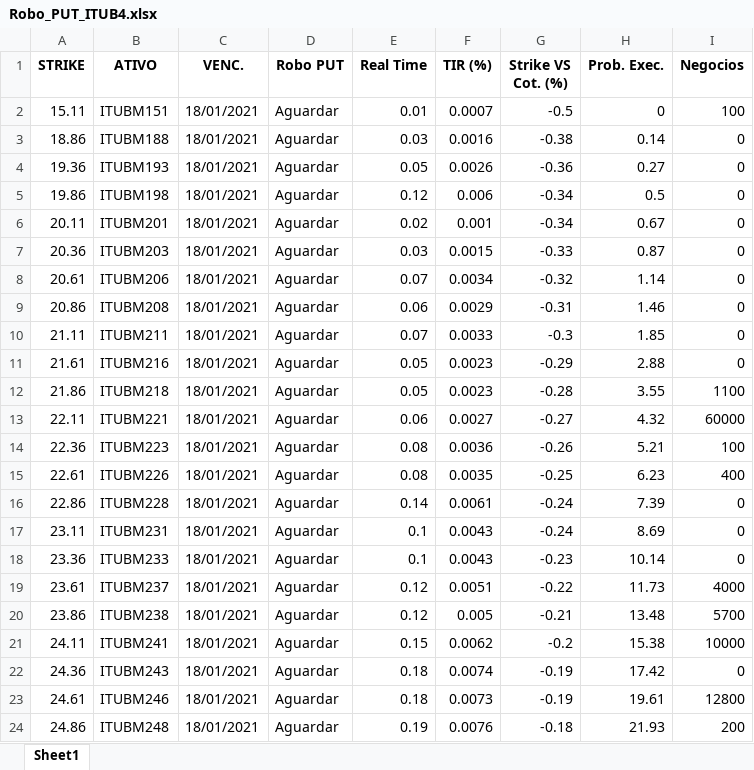
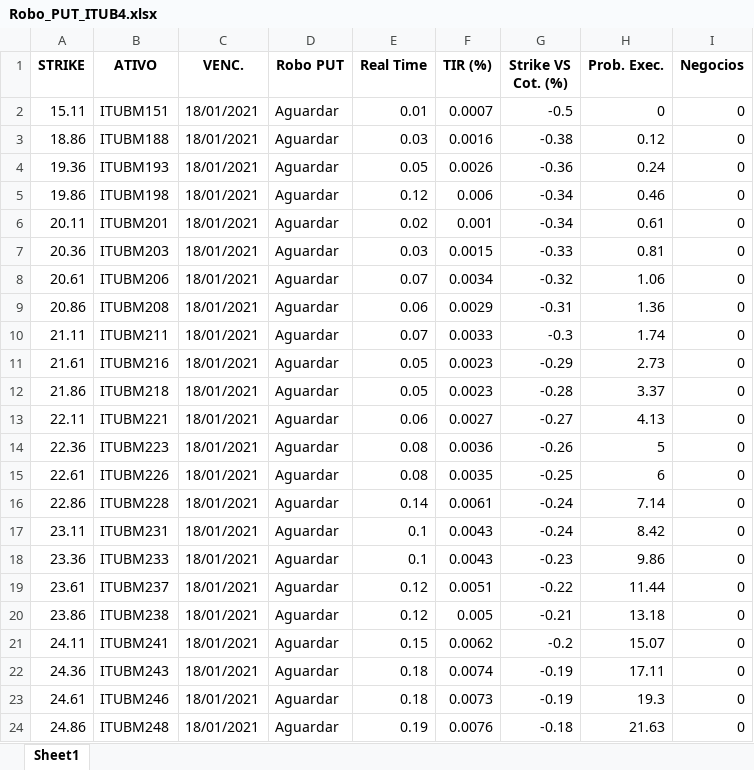
Before and after one commit to eduardobarros13/investsystem, an Excel workbook: Robo_PUT_ITUB4.xlsx, sheet Sheet1, drawn as a sheet; only a part is shown; values as stored, in another font and other column widths than the file's, no borders; the diff covers the shown part only; the diff names each change by its address in the sheet, - before the commit and + after, or states it on an @@ line.

```diff
--- a/Robo_PUT_ITUB4.xlsx (sheet Sheet1)
+++ b/Robo_PUT_ITUB4.xlsx (sheet Sheet1)
-I2 (Negocios): 100
+I2 (Negocios): 0
-H3 (Prob. Exec.): 0.14
+H3 (Prob. Exec.): 0.12
-H4 (Prob. Exec.): 0.27
+H4 (Prob. Exec.): 0.24
-H5 (Prob. Exec.): 0.5
+H5 (Prob. Exec.): 0.46
-H6 (Prob. Exec.): 0.67
+H6 (Prob. Exec.): 0.61
-H7 (Prob. Exec.): 0.87
+H7 (Prob. Exec.): 0.81
-H8 (Prob. Exec.): 1.14
+H8 (Prob. Exec.): 1.06
-H9 (Prob. Exec.): 1.46
+H9 (Prob. Exec.): 1.36
-H10 (Prob. Exec.): 1.85
+H10 (Prob. Exec.): 1.74
-H11 (Prob. Exec.): 2.88
+H11 (Prob. Exec.): 2.73
-H12 (Prob. Exec.): 3.55
+H12 (Prob. Exec.): 3.37
-I12 (Negocios): 1100
+I12 (Negocios): 0
-H13 (Prob. Exec.): 4.32
+H13 (Prob. Exec.): 4.13
-I13 (Negocios): 60000
+I13 (Negocios): 0
-H14 (Prob. Exec.): 5.21
+H14 (Prob. Exec.): 5
-I14 (Negocios): 100
+I14 (Negocios): 0
-H15 (Prob. Exec.): 6.23
+H15 (Prob. Exec.): 6
-I15 (Negocios): 400
+I15 (Negocios): 0
-H16 (Prob. Exec.): 7.39
+H16 (Prob. Exec.): 7.14
-H17 (Prob. Exec.): 8.69
+H17 (Prob. Exec.): 8.42
-H18 (Prob. Exec.): 10.14
+H18 (Prob. Exec.): 9.86
-H19 (Prob. Exec.): 11.73
+H19 (Prob. Exec.): 11.44
-I19 (Negocios): 4000
+I19 (Negocios): 0
-H20 (Prob. Exec.): 13.48
+H20 (Prob. Exec.): 13.18
-I20 (Negocios): 5700
+I20 (Negocios): 0
-H21 (Prob. Exec.): 15.38
+H21 (Prob. Exec.): 15.07
-I21 (Negocios): 10000
+I21 (Negocios): 0
-H22 (Prob. Exec.): 17.42
+H22 (Prob. Exec.): 17.11
-H23 (Prob. Exec.): 19.61
+H23 (Prob. Exec.): 19.3
-I23 (Negocios): 12800
+I23 (Negocios): 0
-H24 (Prob. Exec.): 21.93
+H24 (Prob. Exec.): 21.63
-I24 (Negocios): 200
+I24 (Negocios): 0
```
Also changed, not shown: 72 edited cells elsewhere in this sheet, Robo_PUT_PETR4.xlsx, 6 other files.
